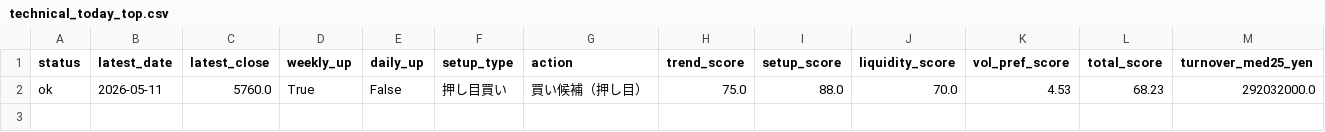
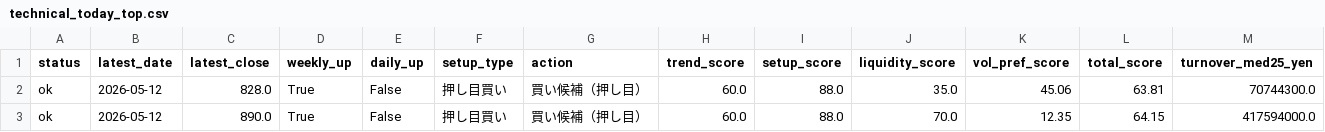
Before and after one commit to bosonization/kabu8-dashboard, a CSV file: dashboard_data/technical_today_top.csv, drawn as a sheet; only a part is shown; removed rows and columns are numbered as before the commit, all else as after; rows hold the shown columns only; the diff names each change by its address in the sheet, - before the commit and + after, or states it on an @@ line.

```diff
--- a/dashboard_data/technical_today_top.csv
+++ b/dashboard_data/technical_today_top.csv
-row 2: ok | 2026-05-11 | 5760.0 | True | False | 押し目買い | 買い候補（押し目） | 75.0 | 88.0 | 70.0 | 4.53 | 68.23 | 292032000.0
+row 2: ok | 2026-05-12 | 828.0 | True | False | 押し目買い | 買い候補（押し目） | 60.0 | 88.0 | 35.0 | 45.06 | 63.81 | 70744300.0
+row 3: ok | 2026-05-12 | 890.0 | True | False | 押し目買い | 買い候補（押し目） | 60.0 | 88.0 | 70.0 | 12.35 | 64.15 | 417594000.0
```
Also changed, not shown: dashboard_data/ifd_candidates_all.csv, dashboard_data/ifd_candidates_preopen.csv, 5 other files.
